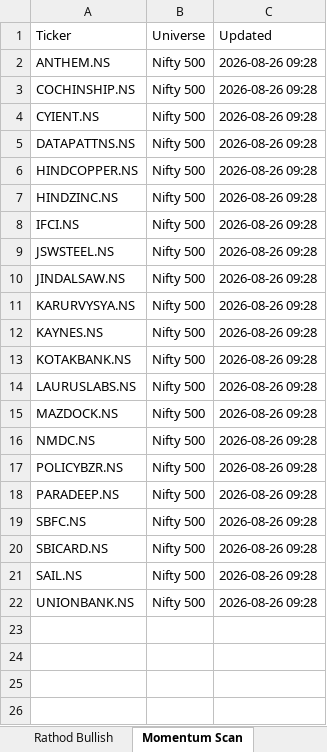
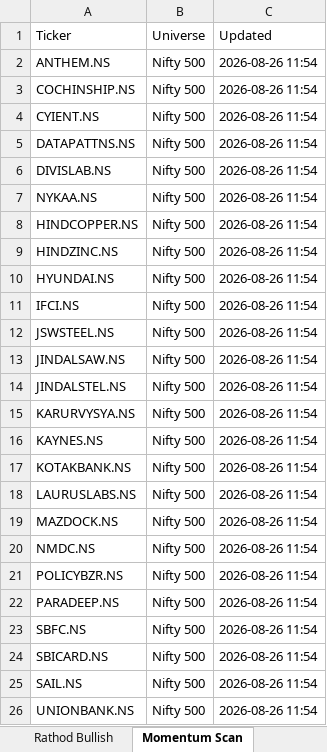
Before and after one commit to guddu1221/stock-scanner, an Excel workbook: public/data/hourly_hits.xlsx, sheet Momentum Scan, drawn as a sheet; values as stored, in another font and other column widths than the file's, no borders; addresses are those after the commit; the diff names each change by its address in the sheet, - before the commit and + after, or states it on an @@ line.

```diff
--- a/public/data/hourly_hits.xlsx (sheet Momentum Scan)
+++ b/public/data/hourly_hits.xlsx (sheet Momentum Scan)
-C2:C5 (Updated): 2026-08-26 09:28
+C2:C5 (Updated): 2026-08-26 11:54
+row 6: DIVISLAB.NS | Nifty 500 | 2026-08-26 11:54
+row 7: NYKAA.NS | Nifty 500 | 2026-08-26 11:54
-C8:C9 (Updated): 2026-08-26 09:28
+C8:C9 (Updated): 2026-08-26 11:54
+row 10: HYUNDAI.NS | Nifty 500 | 2026-08-26 11:54
-C11:C13 (Updated): 2026-08-26 09:28
+C11:C13 (Updated): 2026-08-26 11:54
+row 14: JINDALSTEL.NS | Nifty 500 | 2026-08-26 11:54
-C15:C26 (Updated): 2026-08-26 09:28
+C15:C26 (Updated): 2026-08-26 11:54
```
Also changed, not shown: sheet All_Hits, sheet Rathod Bullish, sheet BullBhai Bullish Momentum, sheet Dual BB 15min Bullish, sheet 100% Buy Breakout, sheet Dual BB 15min Bearish, 4 more sheets, 2 other files.
